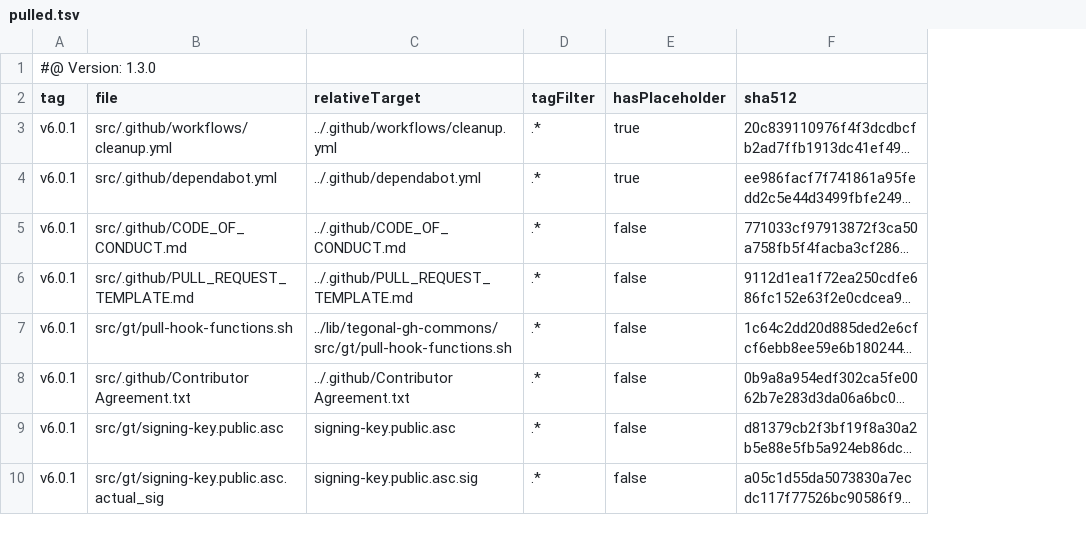
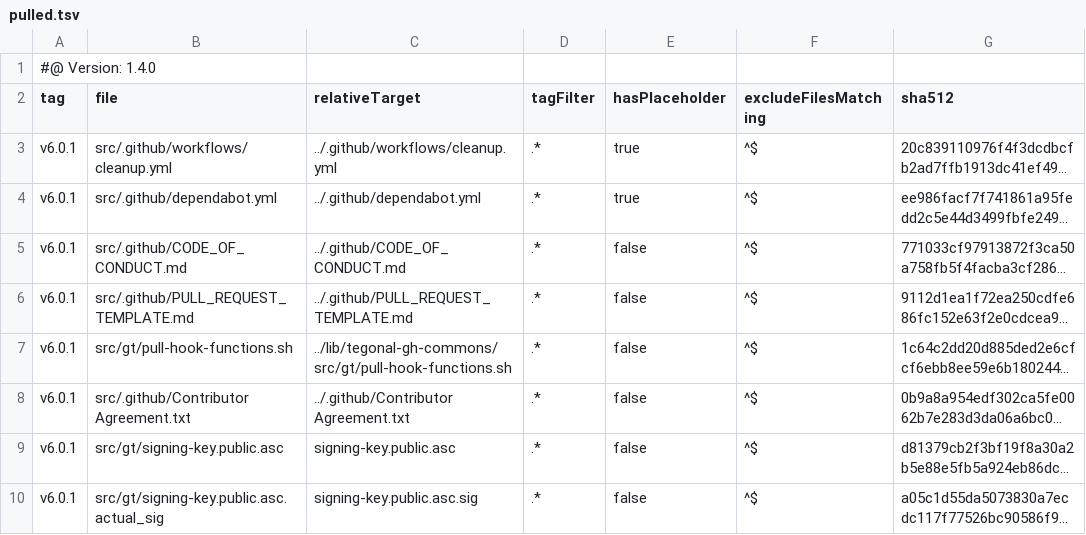
Before and after one commit to tegonal/scripts, a TSV file: .gt/remotes/tegonal-gh-commons/pulled.tsv, drawn as a sheet; only a part is shown; long unchanged cells end in …; the diff names each change by its address in the sheet, - before the commit and + after, or states it on an @@ line.

Commit message:
update files of remote tegonal-gh-commons to version v6.0.1 via gt

```diff
--- a/.gt/remotes/tegonal-gh-commons/pulled.tsv
+++ b/.gt/remotes/tegonal-gh-commons/pulled.tsv
+column F (excludeFilesMatching), rows 3-10: all ^$
-A1 (tag): #@ Version: 1.3.0
+A1 (tag): #@ Version: 1.4.0
```
